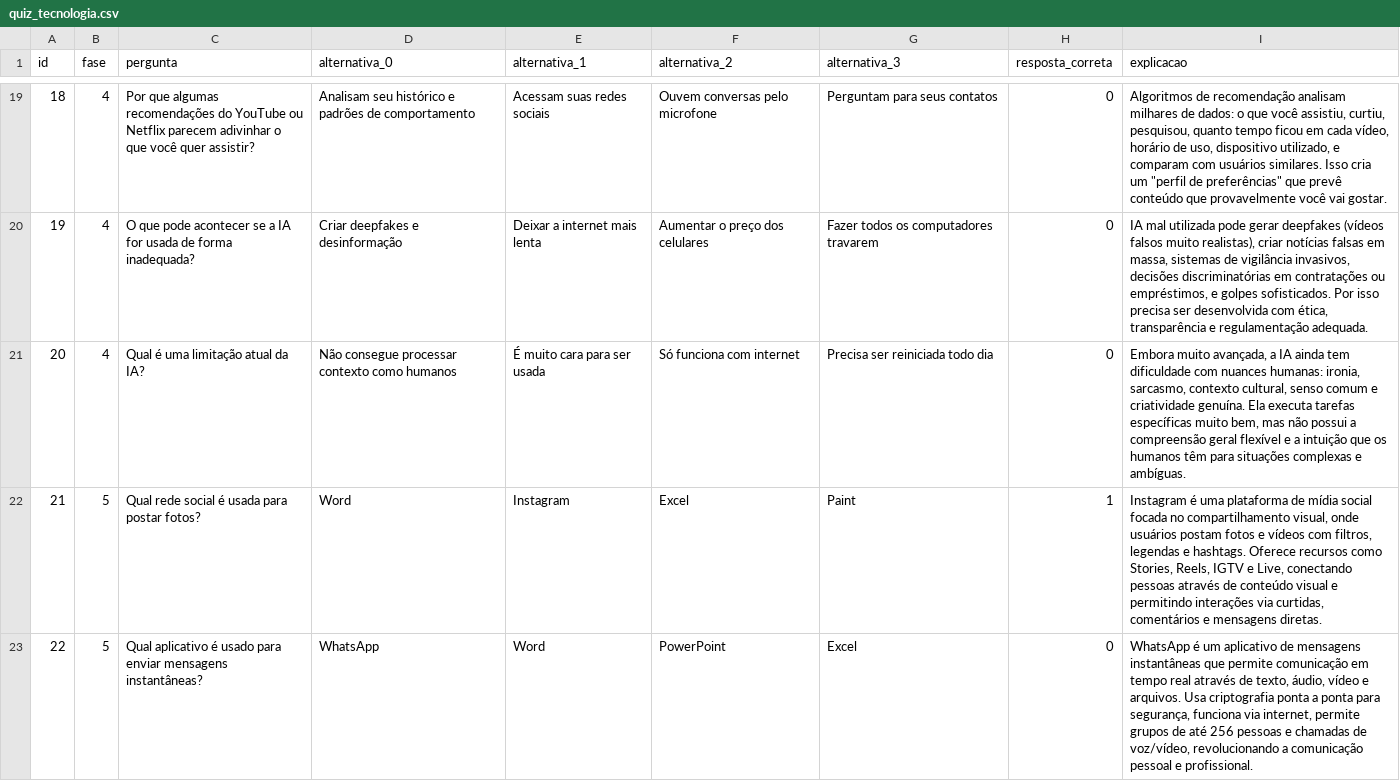
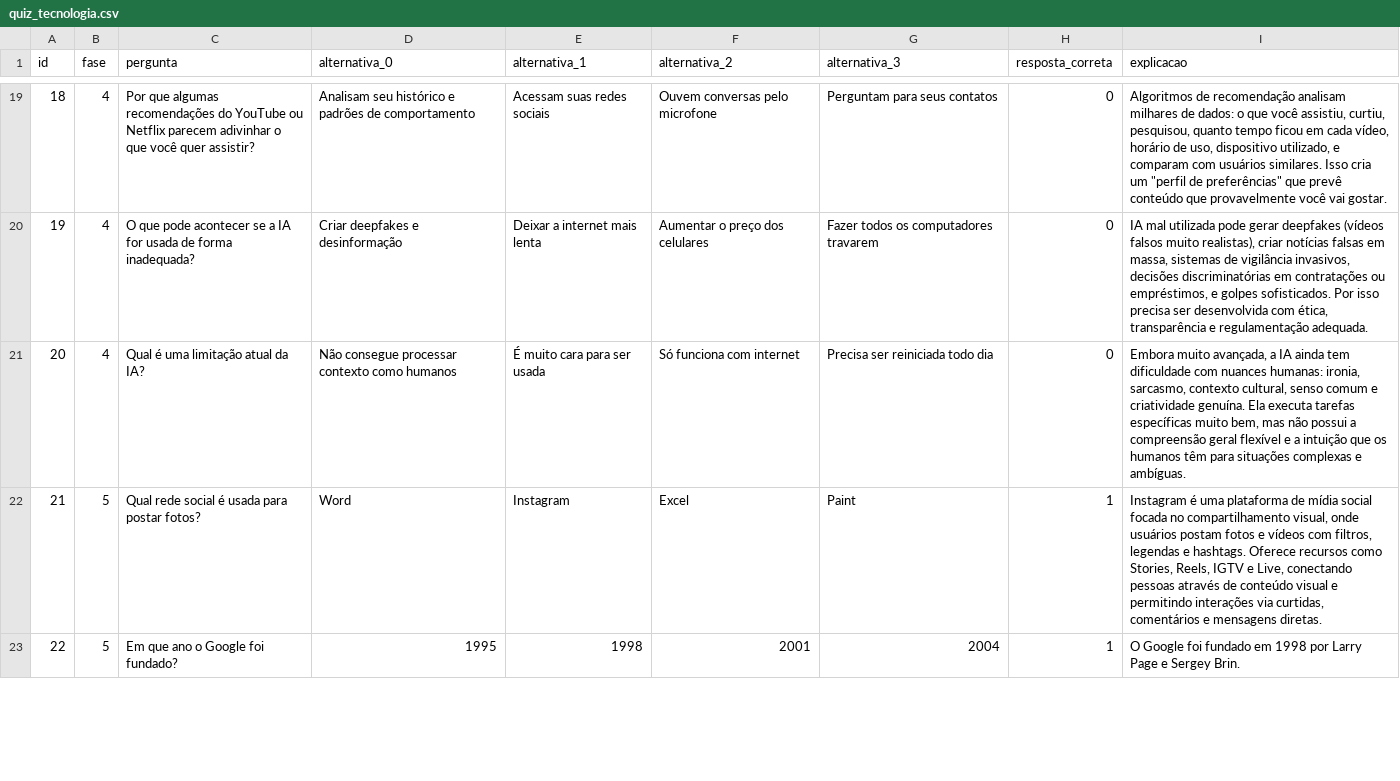
Before and after one commit to JovensTalentosIFFC/quizjs, a CSV file: src/assets/quiz_tecnologia.csv, drawn as a sheet; only a part is shown, gaps mark what is left out; the diff covers the shown part only.

```diff
--- a/src/assets/quiz_tecnologia.csv
+++ b/src/assets/quiz_tecnologia.csv
@@ -22,2 +22,2 @@ id;fase;pergunta;alternativa_0;alternativa_1;alternativa_2;alternativa_3;respost
 21;5;Qual rede social é usada para postar fotos?;Word;Instagram;Excel;Paint;1;Instagram é uma plataforma de mídia social focada no compartilhamento visual, onde usuários postam fotos e vídeos com filtros, legendas e hashtags. Oferece recursos como Stories, Reels, IGTV e Live, conectando pessoas através de conteúdo visual e permitindo interações via curtidas, comentários e mensagens diretas.
-22;5;Qual aplicativo é usado para enviar mensagens instantâneas?;WhatsApp;Word;PowerPoint;Excel;0;WhatsApp é um aplicativo de mensagens instantâneas que permite comunicação em tempo real através de texto, áudio, vídeo e arquivos. Usa criptografia ponta a ponta para segurança, funciona via internet, permite grupos de até 256 pessoas e chamadas de voz/vídeo, revolucionando a comunicação pessoal e profissional.
+22;5;Em que ano o Google foi fundado?;1995;1998;2001;2004;1;O Google foi fundado em 1998 por Larry Page e Sergey Brin.
```
Also changed, not shown: 14 edited cells elsewhere in this file, src/assets/quiz_esportes.csv, src/assets/quiz_natureza.csv, 1 other file.
